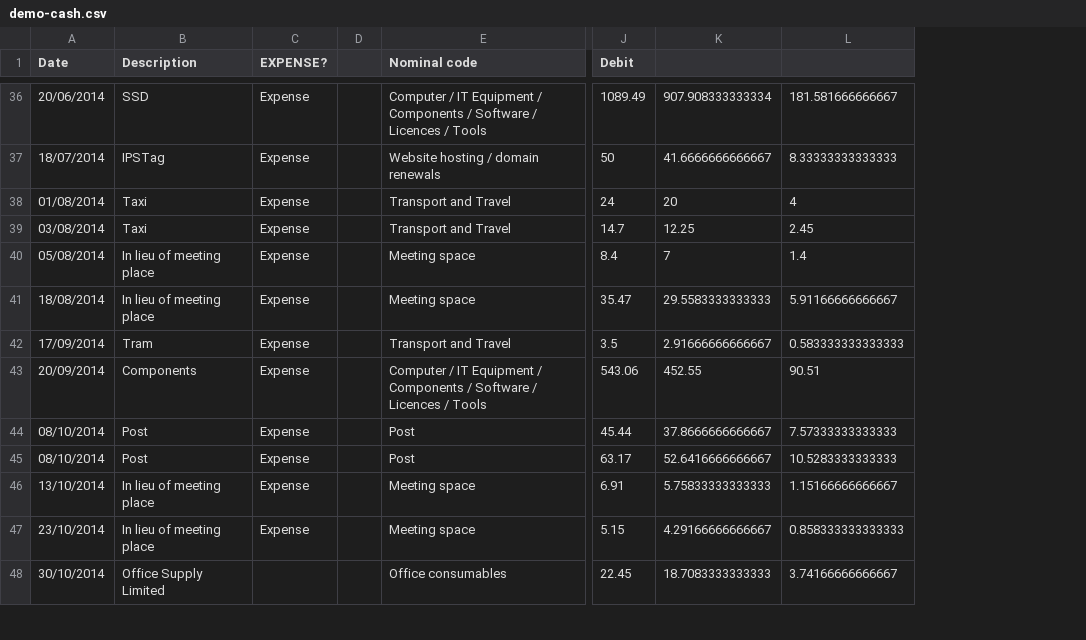
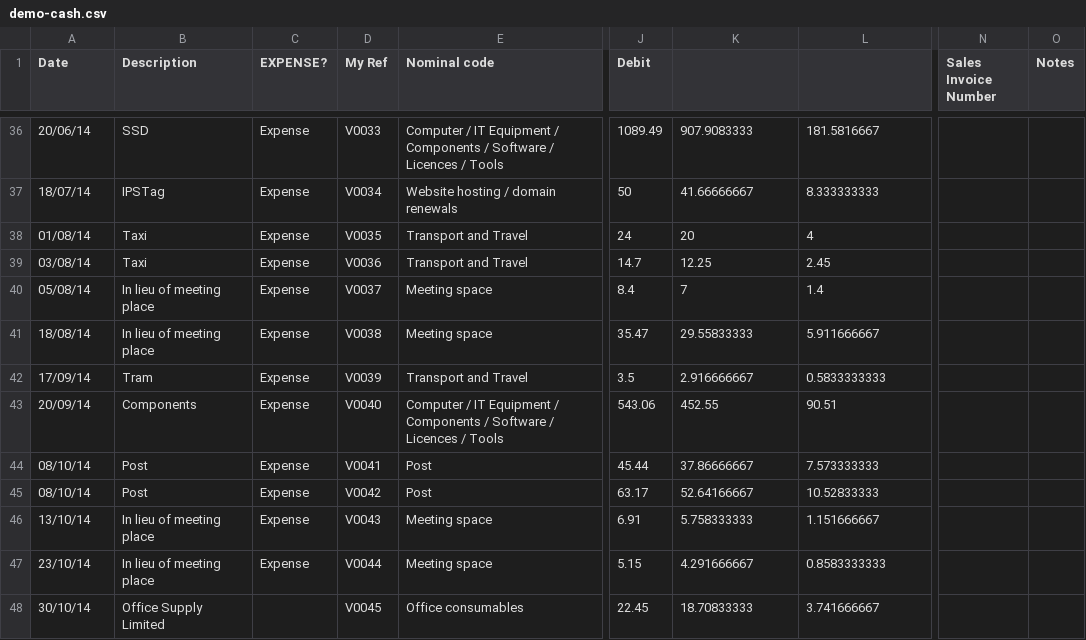
Before and after one commit to caprenter/bookish, a CSV file: bookish/management/demodata/demo-cash.csv, drawn as a sheet; only a part is shown, gaps mark what is left out; removed rows and columns are numbered as before the commit, all else as after; the diff covers the shown part only; the diff names each change by its address in the sheet, - before the commit and + after, or states it on an @@ line.

```diff
--- a/bookish/management/demodata/demo-cash.csv
+++ b/bookish/management/demodata/demo-cash.csv
-column D, empty
+column D (My Ref), rows 36-48: V0033 | V0034 | V0035 | V0036 | V0037 | V0038 | V0039 | V0040 | V0041 | V0042 | V0043 | V0044 | V0045
+column N (Sales Invoice Number), empty
+column O (Notes), empty
-A36 (Date): 20/06/2014
+A36 (Date): 20/06/14
-K36: 907.908333333334
+K36: 907.9083333
-L36: 181.581666666667
+L36: 181.5816667
-A37 (Date): 18/07/2014
+A37 (Date): 18/07/14
-K37: 41.6666666666667
+K37: 41.66666667
-L37: 8.33333333333333
+L37: 8.333333333
-A38 (Date): 01/08/2014
+A38 (Date): 01/08/14
-A39 (Date): 03/08/2014
+A39 (Date): 03/08/14
-A40 (Date): 05/08/2014
+A40 (Date): 05/08/14
-A41 (Date): 18/08/2014
+A41 (Date): 18/08/14
-K41: 29.5583333333333
+K41: 29.55833333
-L41: 5.91166666666667
+L41: 5.911666667
-A42 (Date): 17/09/2014
+A42 (Date): 17/09/14
-K42: 2.91666666666667
+K42: 2.916666667
-L42: 0.583333333333333
+L42: 0.5833333333
-A43 (Date): 20/09/2014
+A43 (Date): 20/09/14
-A44:A45 (Date): 08/10/2014
+A44:A45 (Date): 08/10/14
-K44: 37.8666666666667
+K44: 37.86666667
-L44: 7.57333333333333
+L44: 7.573333333
-K45: 52.6416666666667
+K45: 52.64166667
-L45: 10.5283333333333
+L45: 10.52833333
-A46 (Date): 13/10/2014
+A46 (Date): 13/10/14
-K46: 5.75833333333333
+K46: 5.758333333
-L46: 1.15166666666667
+L46: 1.151666667
-A47 (Date): 23/10/2014
+A47 (Date): 23/10/14
-K47: 4.29166666666667
+K47: 4.291666667
-L47: 0.858333333333333
+L47: 0.8583333333
-A48 (Date): 30/10/2014
+A48 (Date): 30/10/14
-K48: 18.7083333333333
+K48: 18.70833333
-L48: 3.74166666666667
+L48: 3.741666667
```
Also changed, not shown: 119 edited cells elsewhere in this file, bookish/management/demodata/demo-bank.csv, 5 other files.
